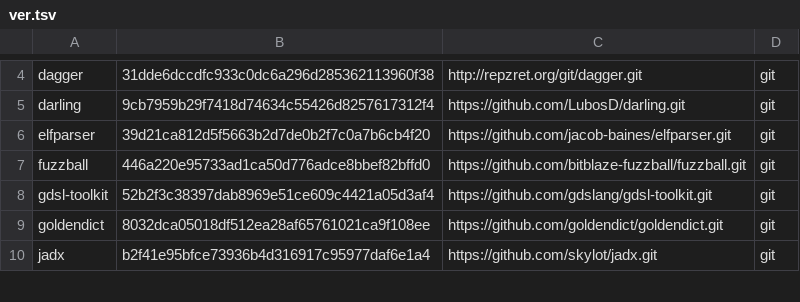
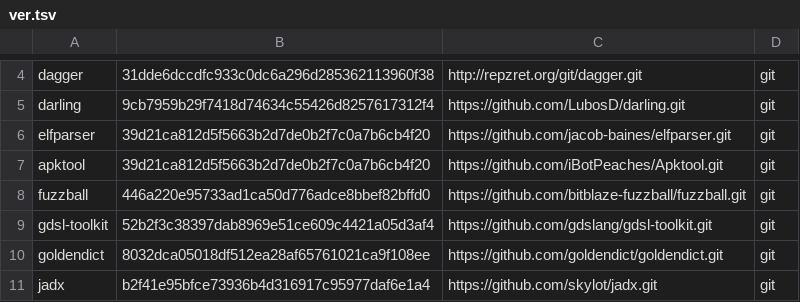
Before and after one commit to iNarcissuss/zzz, a TSV file: ver.tsv, drawn as a sheet; only a part is shown, gaps mark what is left out.

Commit message:
Update ver.tsv

```diff
--- a/ver.tsv
+++ b/ver.tsv
@@ -6,2 +6,3 @@ darling	9cb7959b29f7418d74634c55426d8257617312f4	https://github.com/LubosD/darli
 elfparser	39d21ca812d5f5663b2d7de0b2f7c0a7b6cb4f20	https://github.com/jacob-baines/elfparser.git	git
+apktool	39d21ca812d5f5663b2d7de0b2f7c0a7b6cb4f20	https://github.com/iBotPeaches/Apktool.git	git
 fuzzball	446a220e95733ad1ca50d776adce8bbef82bffd0	https://github.com/bitblaze-fuzzball/fuzzball.git	git
```
